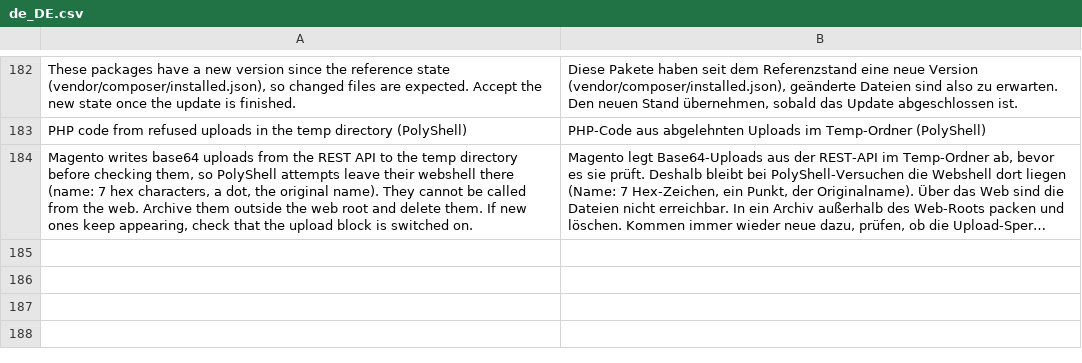
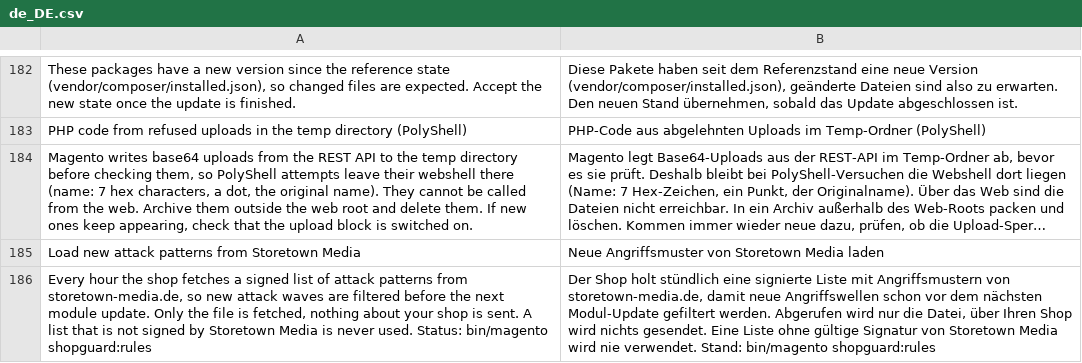
Before and after one commit to storetown-media/stm-magento-2-shop-guard, a CSV file: i18n/de_DE.csv, drawn as a sheet; only a part is shown, gaps mark what is left out; long unchanged cells end in …; the diff names each change by its address in the sheet, - before the commit and + after, or states it on an @@ line.

```diff
--- a/i18n/de_DE.csv
+++ b/i18n/de_DE.csv
+row 185: Load new attack patterns from Storetown Media | Neue Angriffsmuster von Storetown Media laden
+row 186: Every hour the shop fetches a signed list of attack patterns from storetown-media.de, so new attack waves are filtered before the next module update. Only the file is fetched, nothing about your shop is sent. A list that is not signed by Storetown Media is never used. Status: bin/magento shopguard:rules | Der Shop holt stündlich eine signierte Liste mit Angriffsmustern von storetown-media.de, damit neue Angriffswellen schon vor dem nächsten Modul-Update gefiltert werden. Abgerufen wird nur die Datei, über Ihren Shop wird nichts gesendet. Eine Liste ohne gültige Signatur von Storetown Media wird nie verwendet. Stand: bin/magento shopguard:rules
```
Also changed, not shown: 13 other files.
